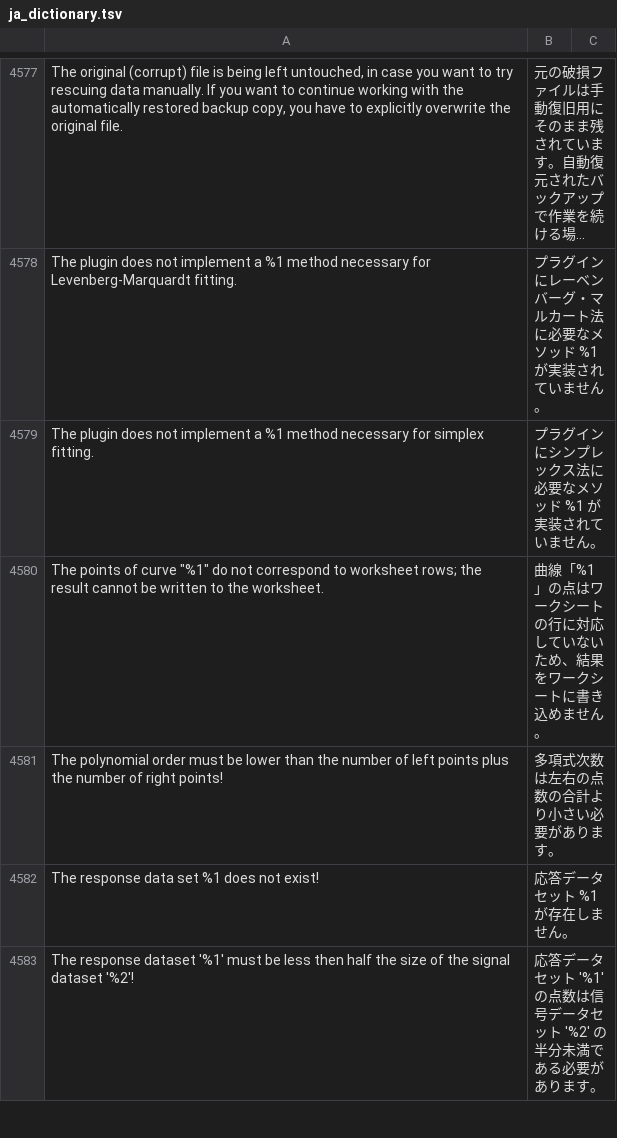
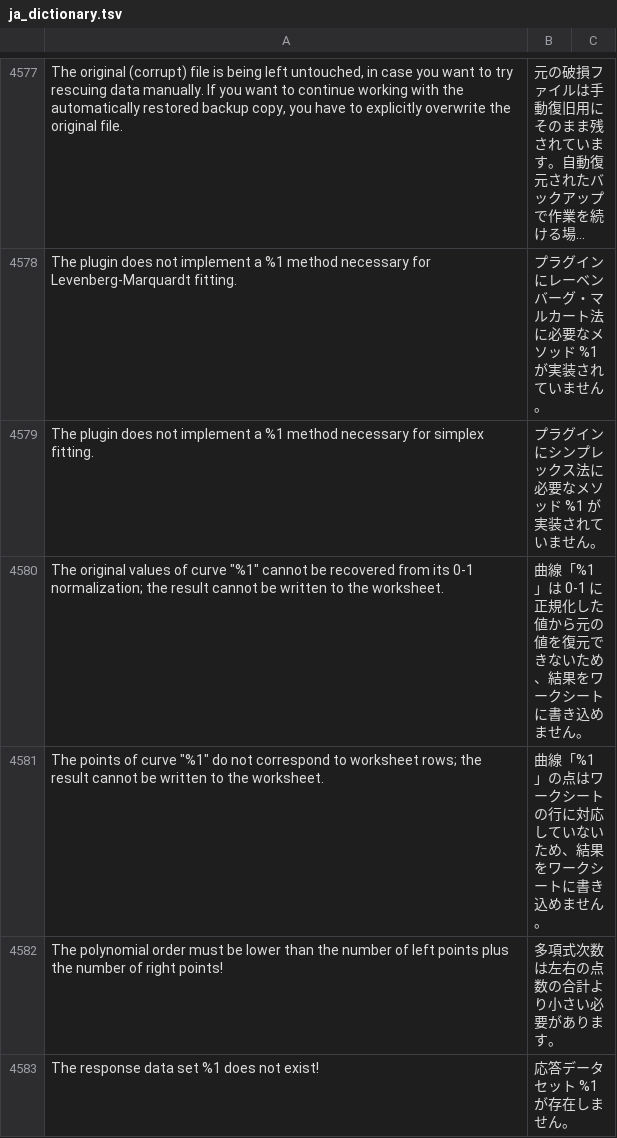
Before and after one commit to kzykshmz/ToriGraph, a TSV file: libscidavis/src/i18n/ja_dictionary.tsv, drawn as a sheet; only a part is shown, gaps mark what is left out; the shorter side is filled out with more unchanged rows; long unchanged cells end in …; the diff names each change by its address in the sheet, - before the commit and + after, or states it on an @@ line.

```diff
--- a/libscidavis/src/i18n/ja_dictionary.tsv
+++ b/libscidavis/src/i18n/ja_dictionary.tsv
+row 4580: The original values of curve "%1" cannot be recovered from its 0-1 normalization; the result cannot be written to the worksheet. | 曲線「%1」は 0-1 に正規化した値から元の値を復元できないため、結果をワークシートに書き込めません。
```
Also changed, not shown: 3 other files.
